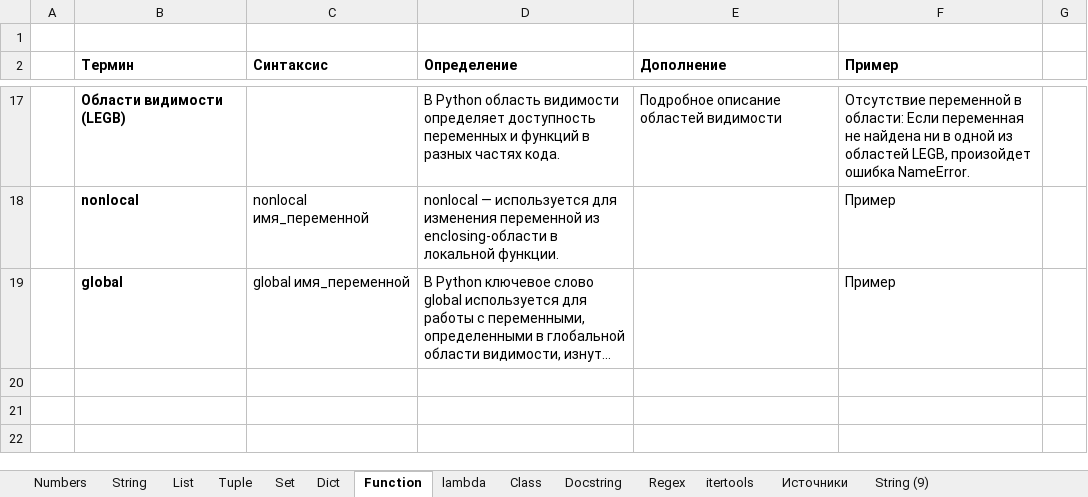
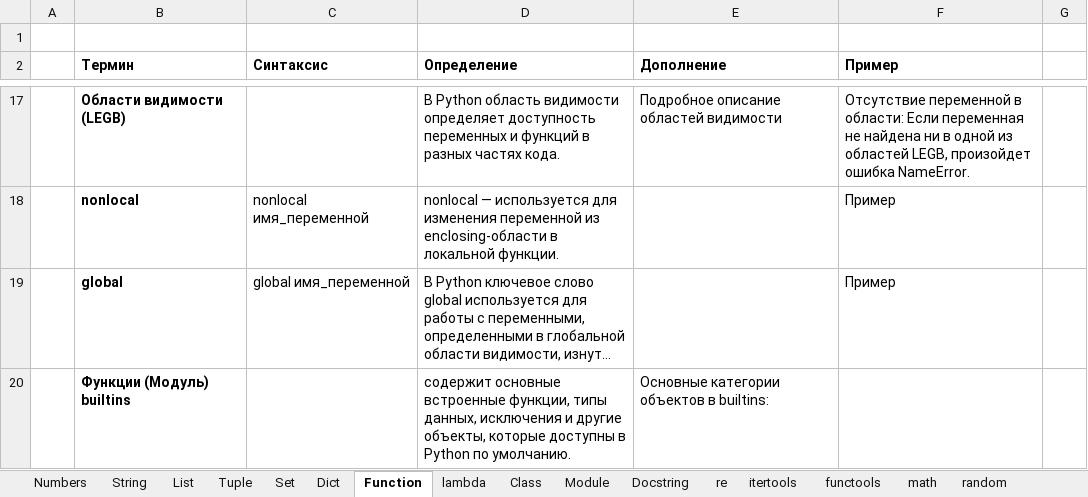
Before and after one commit to semoleg1986/python-learning, an Excel workbook: docs/python_r.xlsx, sheet Function, drawn as a sheet; only a part is shown, gaps mark what is left out; long unchanged cells end in …; values as stored, in another font and other column widths than the file's, no borders; the diff names each change by its address in the sheet, - before the commit and + after, or states it on an @@ line.

```diff
--- a/docs/python_r.xlsx (sheet Function)
+++ b/docs/python_r.xlsx (sheet Function)
-sheet tab: Regex
+sheet tab: re
+sheet tab: Module
+sheet tab: functools
+sheet tab: math
+sheet tab: random
+row 20:  | Функции (Модуль) builtins |  | содержит основные встроенные функции, типы данных, исключения и другие объекты, которые доступны в Python по умолчанию. | Основные категории объектов в builtins:
```
Also changed, not shown: other sheet tabs, 3 other files.
